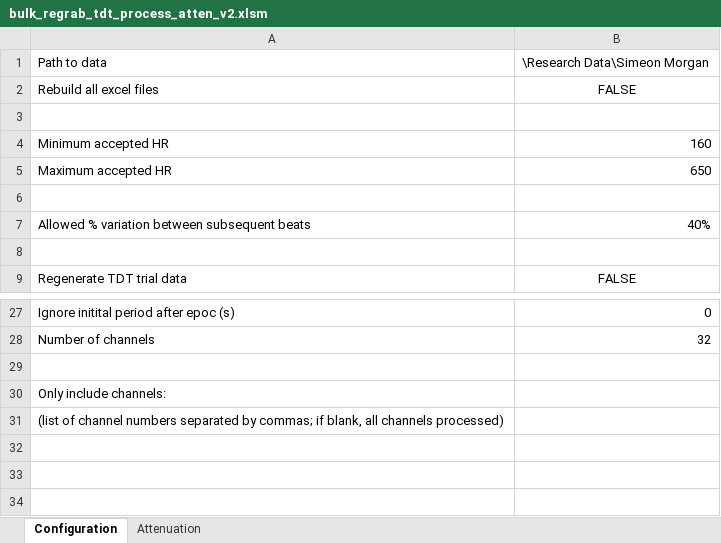
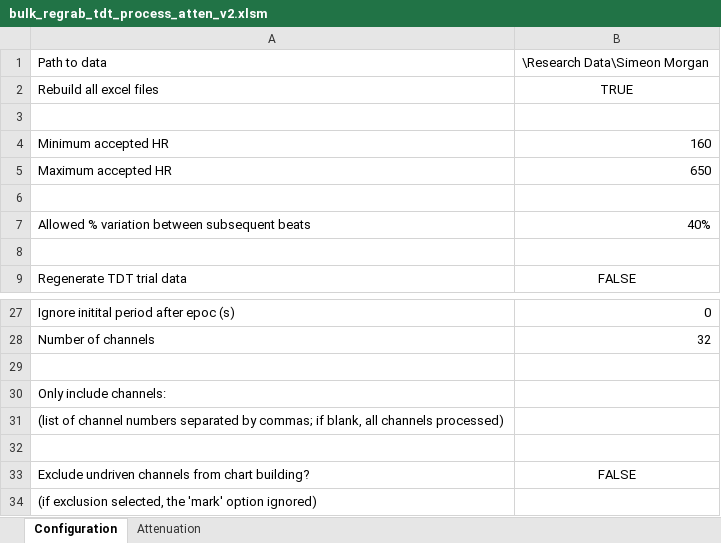
Before and after one commit to wsot/2009-research-excel-tools, an Excel workbook: bulk_regrab_tdt_process_atten_v2.xlsm, sheet Configuration, drawn as a sheet; only a part is shown, gaps mark what is left out; values as stored, in another font and other column widths than the file's, no borders; the diff names each change by its address in the sheet, - before the commit and + after, or states it on an @@ line.

Commit message:
Add support for neural data driven channel testing. Color coding based on driven-ness.

```diff
--- a/bulk_regrab_tdt_process_atten_v2.xlsm (sheet Configuration)
+++ b/bulk_regrab_tdt_process_atten_v2.xlsm (sheet Configuration)
-B2: FALSE
+B2: TRUE
+row 32: (empty)
+row 33: Exclude undriven channels from chart building? | FALSE
+row 34: (if exclusion selected, the 'mark' option ignored)
```
Also changed, not shown: 7 other files.
